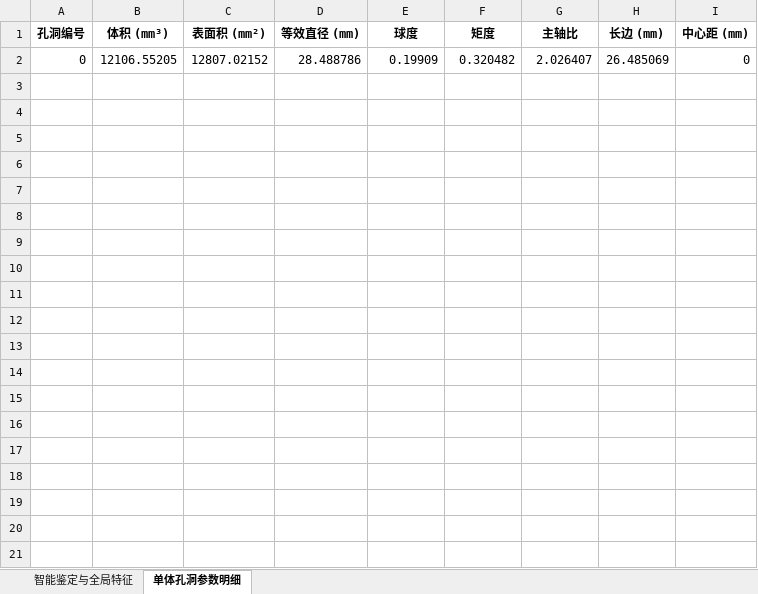
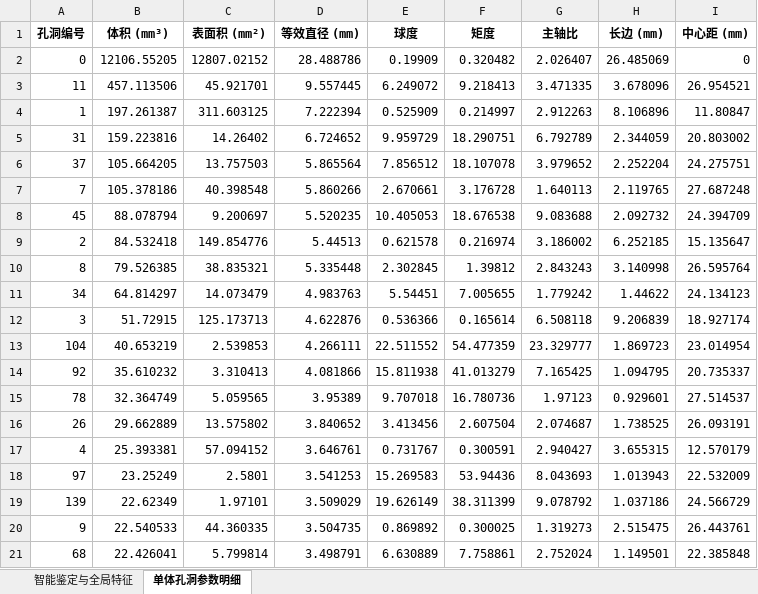
Before and after one commit to JiNigui/holo_analysis, an Excel workbook: back-end/Intermediate_data/user_uTest2/sixth/output/智能鉴定与三维全参数矩阵.xlsx, sheet 单体孔洞参数明细, drawn as a sheet; only a part is shown; values as stored, in another font and other column widths than the file's, no borders; the diff covers the shown part only; the diff names each change by its address in the sheet, - before the commit and + after, or states it on an @@ line.

```diff
--- a/back-end/Intermediate_data/user_uTest2/sixth/output/智能鉴定与三维全参数矩阵.xlsx (sheet 单体孔洞参数明细)
+++ b/back-end/Intermediate_data/user_uTest2/sixth/output/智能鉴定与三维全参数矩阵.xlsx (sheet 单体孔洞参数明细)
+row 3: 11 | 457.113506 | 45.921701 | 9.557445 | 6.249072 | 9.218413 | 3.471335 | 3.678096 | 26.954521
+row 4: 1 | 197.261387 | 311.603125 | 7.222394 | 0.525909 | 0.214997 | 2.912263 | 8.106896 | 11.80847
+row 5: 31 | 159.223816 | 14.26402 | 6.724652 | 9.959729 | 18.290751 | 6.792789 | 2.344059 | 20.803002
+row 6: 37 | 105.664205 | 13.757503 | 5.865564 | 7.856512 | 18.107078 | 3.979652 | 2.252204 | 24.275751
+row 7: 7 | 105.378186 | 40.398548 | 5.860266 | 2.670661 | 3.176728 | 1.640113 | 2.119765 | 27.687248
+row 8: 45 | 88.078794 | 9.200697 | 5.520235 | 10.405053 | 18.676538 | 9.083688 | 2.092732 | 24.394709
+row 9: 2 | 84.532418 | 149.854776 | 5.44513 | 0.621578 | 0.216974 | 3.186002 | 6.252185 | 15.135647
+row 10: 8 | 79.526385 | 38.835321 | 5.335448 | 2.302845 | 1.39812 | 2.843243 | 3.140998 | 26.595764
+row 11: 34 | 64.814297 | 14.073479 | 4.983763 | 5.54451 | 7.005655 | 1.779242 | 1.44622 | 24.134123
+row 12: 3 | 51.72915 | 125.173713 | 4.622876 | 0.536366 | 0.165614 | 6.508118 | 9.206839 | 18.927174
+row 13: 104 | 40.653219 | 2.539853 | 4.266111 | 22.511552 | 54.477359 | 23.329777 | 1.869723 | 23.014954
+row 14: 92 | 35.610232 | 3.310413 | 4.081866 | 15.811938 | 41.013279 | 7.165425 | 1.094795 | 20.735337
+row 15: 78 | 32.364749 | 5.059565 | 3.95389 | 9.707018 | 16.780736 | 1.97123 | 0.929601 | 27.514537
+row 16: 26 | 29.662889 | 13.575802 | 3.840652 | 3.413456 | 2.607504 | 2.074687 | 1.738525 | 26.093191
+row 17: 4 | 25.393381 | 57.094152 | 3.646761 | 0.731767 | 0.300591 | 2.940427 | 3.655315 | 12.570179
+row 18: 97 | 23.25249 | 2.5801 | 3.541253 | 15.269583 | 53.94436 | 8.043693 | 1.013943 | 22.532009
+row 19: 139 | 22.62349 | 1.97101 | 3.509029 | 19.626149 | 38.311399 | 9.078792 | 1.037186 | 24.566729
+row 20: 9 | 22.540533 | 44.360335 | 3.504735 | 0.869892 | 0.300025 | 1.319273 | 2.515475 | 26.443761
+row 21: 68 | 22.426041 | 5.799814 | 3.498791 | 6.630889 | 7.758861 | 2.752024 | 1.149501 | 22.385848
```
Also changed, not shown: 169 added rows elsewhere in this sheet, sheet 智能鉴定与全局特征, 9 other files.
